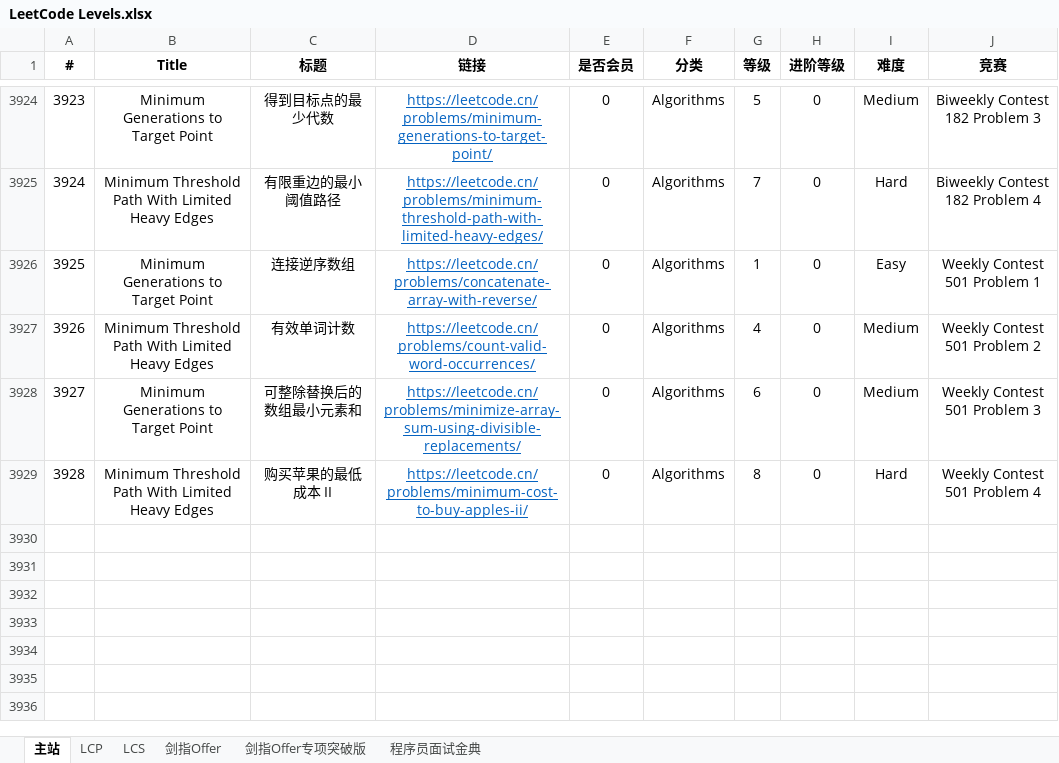
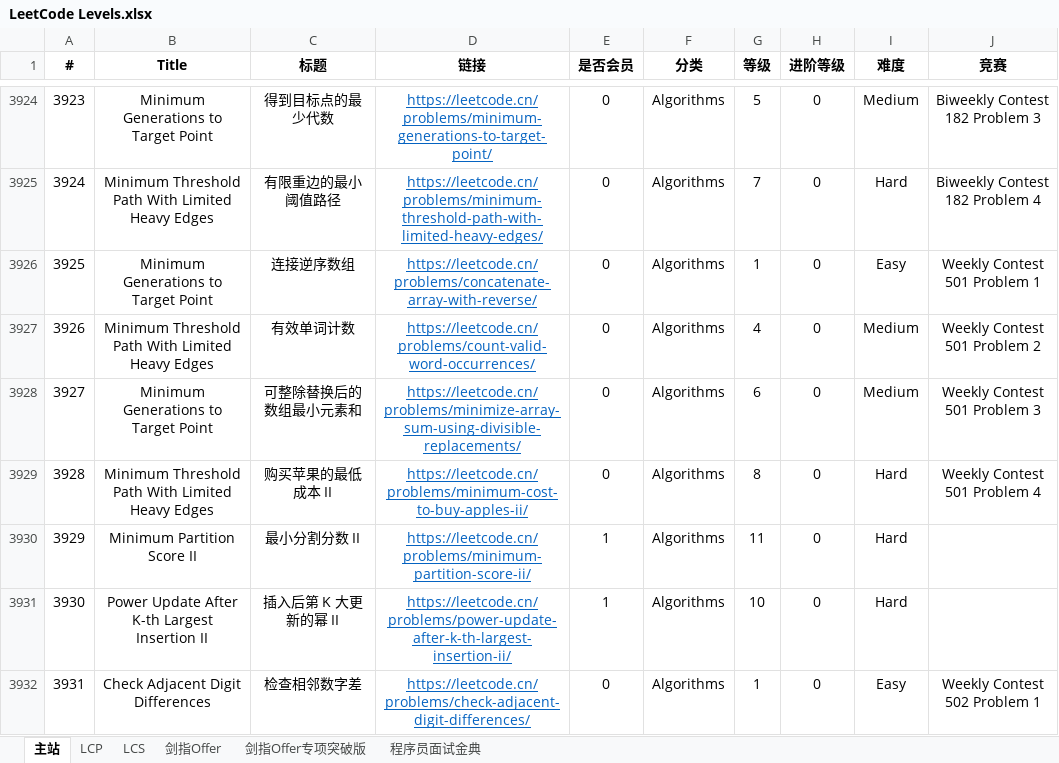
Before and after one commit to stormsunshine/LeetCode-Levels, an Excel workbook: LeetCode Levels.xlsx, sheet 主站, drawn as a sheet; only a part is shown, gaps mark what is left out; values as stored, in another font and other column widths than the file's, no borders; conditional formats not drawn; the diff covers the shown part only; the diff names each change by its address in the sheet, - before the commit and + after, or states it on an @@ line.

Commit message:
Update levels

```diff
--- a/LeetCode Levels.xlsx (sheet 主站)
+++ b/LeetCode Levels.xlsx (sheet 主站)
+row 3930: 3929 | Minimum Partition Score II | 最小分割分数 II | https://leetcode.cn/problems/minimum-partition-score-ii/ | 1 | Algorithms | 11 | 0 | Hard
+row 3931: 3930 | Power Update After K-th Largest Insertion II | 插入后第 K 大更新的幂 II | https://leetcode.cn/problems/power-update-after-k-th-largest-insertion-ii/ | 1 | Algorithms | 10 | 0 | Hard
+row 3932: 3931 | Check Adjacent Digit Differences | 检查相邻数字差 | https://leetcode.cn/problems/check-adjacent-digit-differences/ | 0 | Algorithms | 1 | 0 | Easy | Weekly Contest 502 Problem 1
```
Also changed, not shown: 3 added rows and 3 edited cells elsewhere in this sheet.
